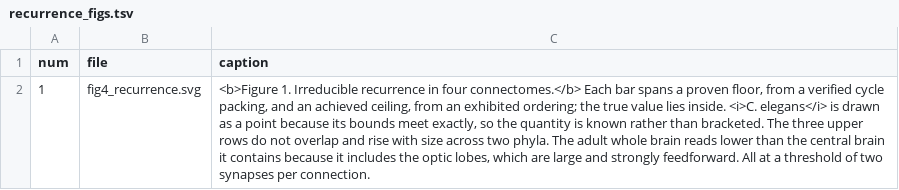
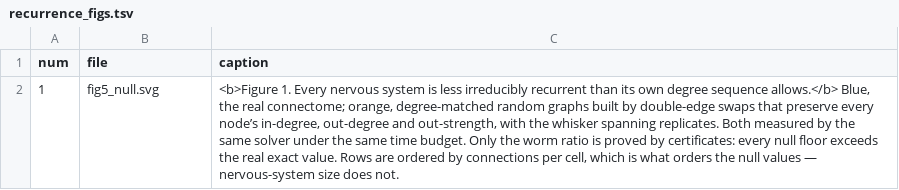
Before and after one commit to adithyamandody/flywire-mfas, a TSV file: figures/recurrence_figs.tsv, drawn as a sheet; the diff names each change by its address in the sheet, - before the commit and + after, or states it on an @@ line.

Commit message:
Rewrite paper 2: thesis replaced after the null model overturned it
The size claim is withdrawn, not hedged. Degree-matched nulls reproduce the
whole pattern from density alone, including the non-monotone step that had
already broken it, so 3.2 now states the negative result plainly.

The surviving thesis is the opposite sign and better controlled: every
nervous system measured is less irreducibly recurrent than random graphs
carrying its own degree sequence - 0.64, 0.67, 0.79, 0.90. And 3.4 is the
part that makes it a wiring result rather than an artefact: the real graphs
carry 3 to 55 times more weight on reciprocated connections than their
nulls, which is what forces backward weight directly, and still come out
lower. Whatever arrangement does that overcomes the reciprocity rather than
avoiding it.

3.5 says plainly that only the worm is proved by certificates and the rest
are equal-effort estimates. The audit findings are now limitations rather
than omissions: the 2.7-point dataset effect between two reconstructions of
the same tissue, the differential threshold sensitivity, the structurally
different denominators, and the lumped muscle pseudo-node that moves the
worm from 3.81 to 4.78% when removed. 3.6 states that a trivial degree-ratio
sort recovers most of the axis, so the axis is a sanity check rather than
evidence the optimisation found something special.

FlyWire floor corrected to the verified 12.63% throughout.

build_worm.py role() fixed: it tested "muscle" before "motor neuron" against
a string including "innervates dorsal muscles", labelling 74 ventral cord
motor neurons as muscle. Corrected axis is sensory 27.0, interneuron 51.7,
motor 76.4, with the muscle sink last at 100%.

Figure replaced: the interval figure belonged to the withdrawn thesis, so
fig5_null.svg draws real against null with replicate whiskers and marks
which comparison is proved.

```diff
--- a/figures/recurrence_figs.tsv
+++ b/figures/recurrence_figs.tsv
-B2 (file): fig4_recurrence.svg
+B2 (file): fig5_null.svg
-C2 (caption): <b>Figure 1. Irreducible recurrence in four connectomes.</b> Each bar spans a proven floor, from a verified cycle packing, and an achieved ceiling, from an exhibited ordering; the true value lies inside. <i>C. elegans</i> is drawn as a point because its bounds meet exactly, so the quantity is known rather than bracketed. The three upper rows do not overlap and rise with size across two phyla. The adult whole brain reads lower than the central brain it contains because it includes the optic lobes, which are large and strongly feedforward. All at a threshold of two synapses per connection.
+C2 (caption): <b>Figure 1. Every nervous system is less irreducibly recurrent than its own degree sequence allows.</b> Blue, the real connectome; orange, degree-matched random graphs built by double-edge swaps that preserve every node’s in-degree, out-degree and out-strength, with the whisker spanning replicates. Both measured by the same solver under the same time budget. Only the worm ratio is proved by certificates: every null floor exceeds the real exact value. Rows are ordered by connections per cell, which is what orders the null values — nervous-system size does not.
```
Also changed, not shown: 7 other files.
